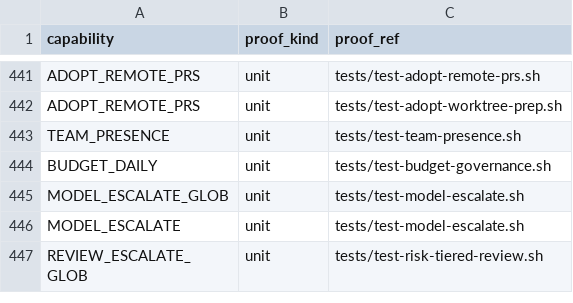
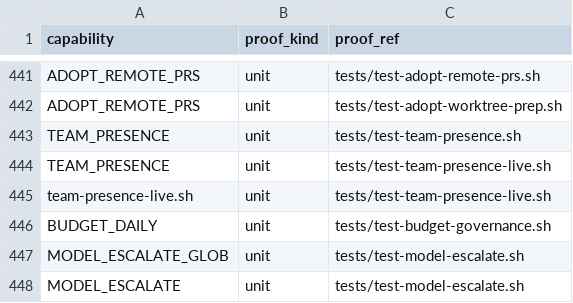
Before and after one commit to briankeegan1/herdkit, a TSV file: templates/conformance.tsv, drawn as a sheet; only a part is shown, gaps mark what is left out; the shorter side is filled out with more unchanged rows.

```diff
--- a/templates/conformance.tsv
+++ b/templates/conformance.tsv
@@ -443,2 +443,4 @@ ADOPT_REMOTE_PRS	unit	tests/test-adopt-worktree-prep.sh
 TEAM_PRESENCE	unit	tests/test-team-presence.sh
+TEAM_PRESENCE	unit	tests/test-team-presence-live.sh
+team-presence-live.sh	unit	tests/test-team-presence-live.sh
 BUDGET_DAILY	unit	tests/test-budget-governance.sh
```
Also changed, not shown: templates/capabilities.tsv, 5 other files.
